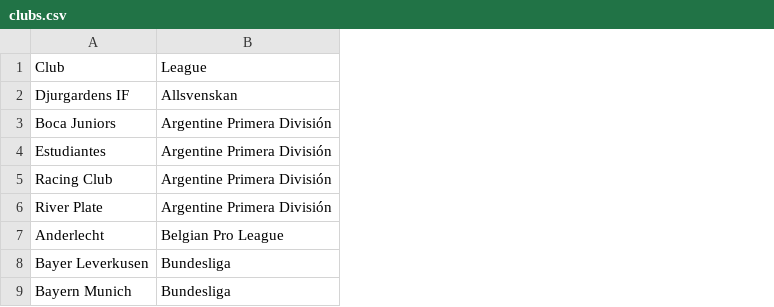
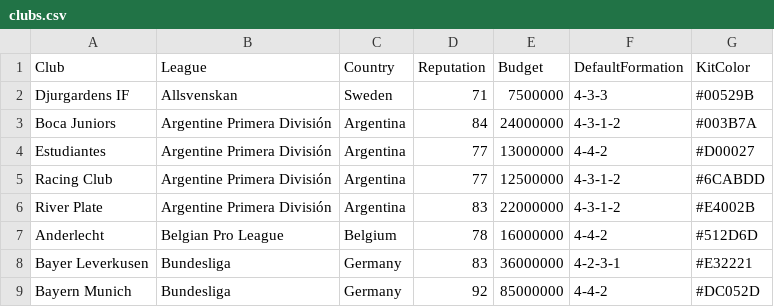
Before and after one commit to crystal-cpp/CFM-1, a CSV file: demo/data/clubs.csv, drawn as a sheet; only a part is shown; the diff names each change by its address in the sheet, - before the commit and + after, or states it on an @@ line.

Commit message:
Expand roadmap and add regression runner
Update Phase 5–7 plans with historical club data, stamina, injuries, training, and UI specifications. Extend the player dataset with stamina values and club metadata, and add a headless Phase 4C regression runner with its output log.

```diff
--- a/demo/data/clubs.csv
+++ b/demo/data/clubs.csv
+column C (Country), rows 2-9: Sweden | Argentina | Argentina | Argentina | Argentina | Belgium | Germany | Germany
+column D (Reputation), rows 2-9: 71 | 84 | 77 | 77 | 83 | 78 | 83 | 92
+column E (Budget), rows 2-9: 7500000 | 24000000 | 13000000 | 12500000 | 22000000 | 16000000 | 36000000 | 85000000
+column F (DefaultFormation), rows 2-9: 4-3-3 | 4-3-1-2 | 4-4-2 | 4-3-1-2 | 4-3-1-2 | 4-4-2 | 4-2-3-1 | 4-4-2
+column G (KitColor), rows 2-9: #00529B | #003B7A | #D00027 | #6CABDD | #E4002B | #512D6D | #E32221 | #DC052D
```
Also changed, not shown: demo/data/players_2006_with_price.csv, 7 other files.
